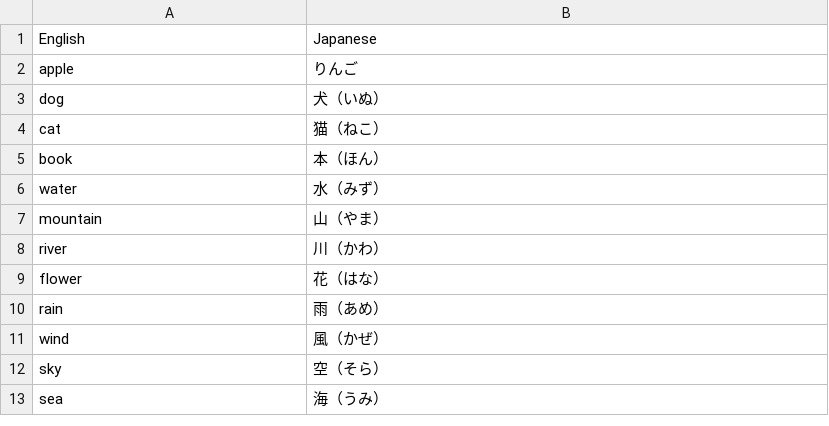
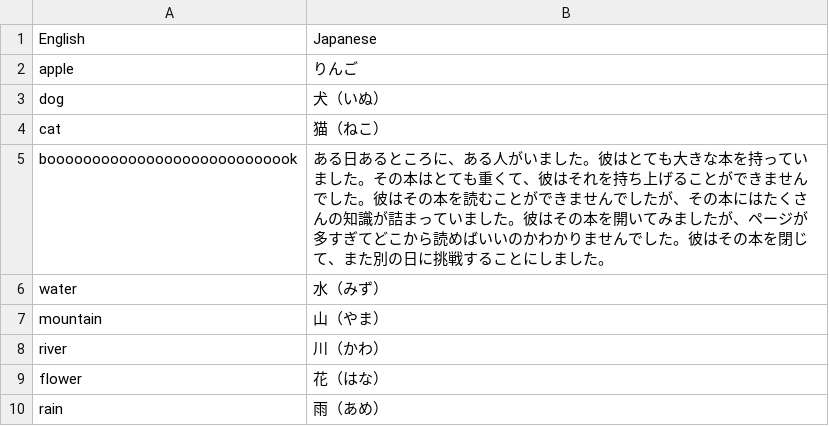
Before and after one commit to A3426L/vscode-word, a CSV file: sample.csv, drawn as a sheet; only a part is shown; the shorter side is filled out with more unchanged rows; removed rows and columns are numbered as before the commit, all else as after; the diff names each change by its address in the sheet, - before the commit and + after, or states it on an @@ line.

```diff
--- a/sample.csv
+++ b/sample.csv
-row 5: book | 本（ほん）
+row 5: boooooooooooooooooooooooooook | ある日あるところに、ある人がいました。彼はとても大きな本を持っていました。その本はとても重くて、彼はそれを持ち上げることができませんでした。彼はその本を読むことができませんでしたが、その本にはたくさんの知識が詰まっていました。彼はその本を開いてみましたが、ページが多すぎてどこから読めばいいのかわかりませんでした。彼はその本を閉じて、また別の日に挑戦することにしました。
```
Also changed, not shown: 4 other files.
